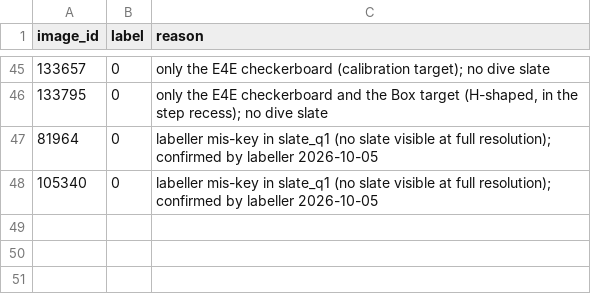
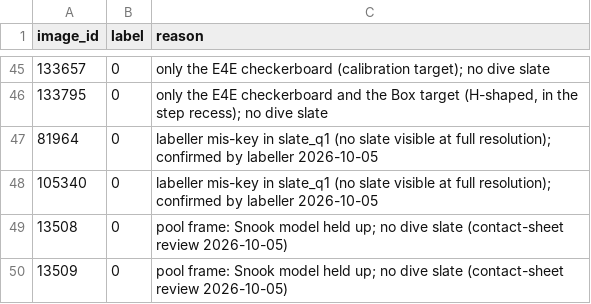
Before and after one commit to UCSD-E4E/2026-10-03_slate_detector, a CSV file: labels/overrides.csv, drawn as a sheet; only a part is shown, gaps mark what is left out.

```diff
--- a/labels/overrides.csv
+++ b/labels/overrides.csv
@@ -48 +48,3 @@ image_id,label,reason
 105340,0,labeller mis-key in slate_q1 (no slate visible at full resolution); confirmed by labeller 2026-10-05
+13508,0,pool frame: Snook model held up; no dive slate (contact-sheet review 2026-10-05)
+13509,0,pool frame: Snook model held up; no dive slate (contact-sheet review 2026-10-05)
```
Also changed, not shown: 17 other files.
